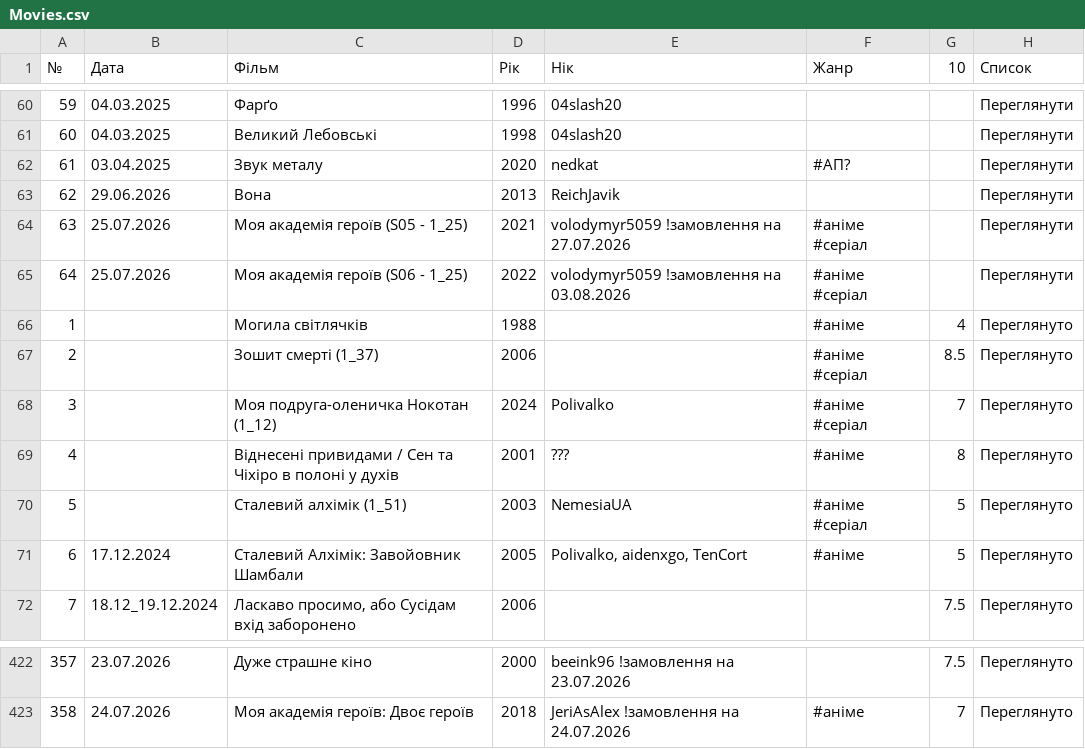
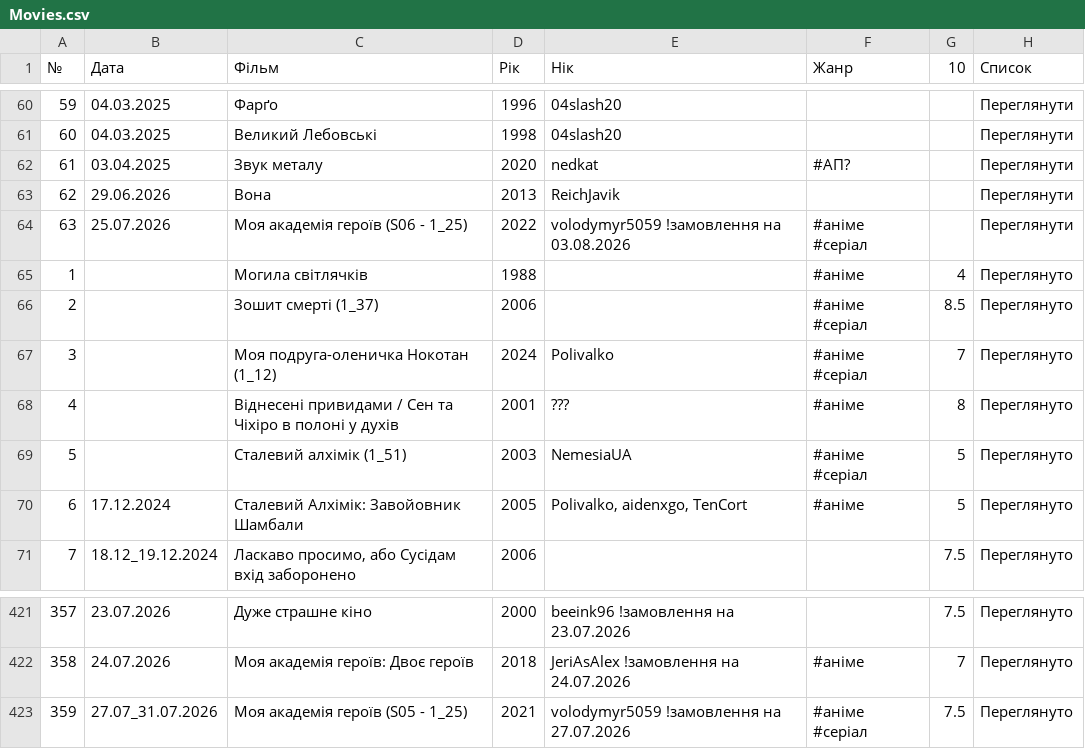
Before and after one commit to PlanetOfTheLuck/info, a CSV file: data/Movies.csv, drawn as a sheet; only a part is shown, gaps mark what is left out.

```diff
--- a/data/Movies.csv
+++ b/data/Movies.csv
@@ -63,4 +63,3 @@
 62;29.06.2026;Вона;2013;ReichJavik;;;Переглянути
-63;25.07.2026;Моя академія героїв (S05 - 1_25);2021;volodymyr5059 !замовлення на 27.07.2026;#аніме #серіал;;Переглянути
-64;25.07.2026;Моя академія героїв (S06 - 1_25);2022;volodymyr5059 !замовлення на 03.08.2026;#аніме #серіал;;Переглянути
+63;25.07.2026;Моя академія героїв (S06 - 1_25);2022;volodymyr5059 !замовлення на 03.08.2026;#аніме #серіал;;Переглянути
 1;;Могила світлячків;1988;;#аніме;4;Переглянуто
@@ -423 +422,2 @@
 358;24.07.2026;Моя академія героїв: Двоє героїв;2018;JeriAsAlex !замовлення на 24.07.2026;#аніме;7;Переглянуто
+359;27.07_31.07.2026;Моя академія героїв (S05 - 1_25);2021;volodymyr5059 !замовлення на 27.07.2026;#аніме #серіал;7.5;Переглянуто
```
Also changed, not shown: data/OnlineTopStream.csv, data/RaidLog_(↑).csv, 1 other file.
